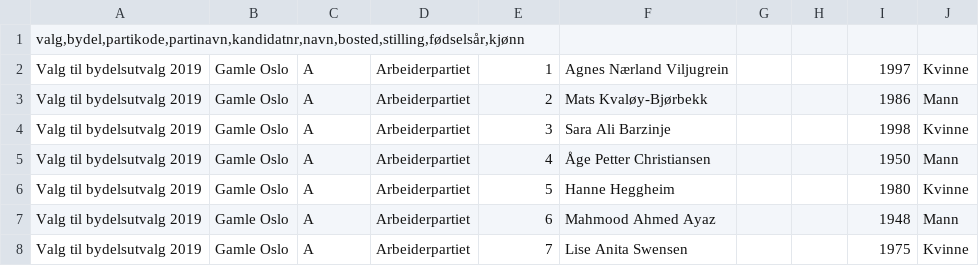
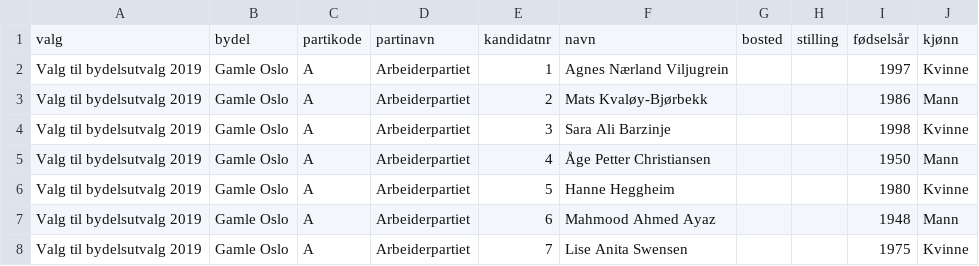
Before and after one commit to jarib/valglister, a CSV file: data/eksport_kandidater2019_valg_bydelsutvalg_oslo.csv, drawn as a sheet; only a part is shown.

```diff
--- a/data/eksport_kandidater2019_valg_bydelsutvalg_oslo.csv
+++ b/data/eksport_kandidater2019_valg_bydelsutvalg_oslo.csv
@@ -1,2 +1,2 @@
-valg,bydel,partikode,partinavn,kandidatnr,navn,bosted,stilling,fødselsår,kjønn
+valg;bydel;partikode;partinavn;kandidatnr;navn;bosted;stilling;fødselsår;kjønn
 Valg til bydelsutvalg 2019;Gamle Oslo;A;Arbeiderpartiet;1;Agnes Nærland Viljugrein;"";"";1997;Kvinne
```
Also changed, not shown: data/eksport_kandidater2019_fylkestingsvalg.csv, 3 other files.
